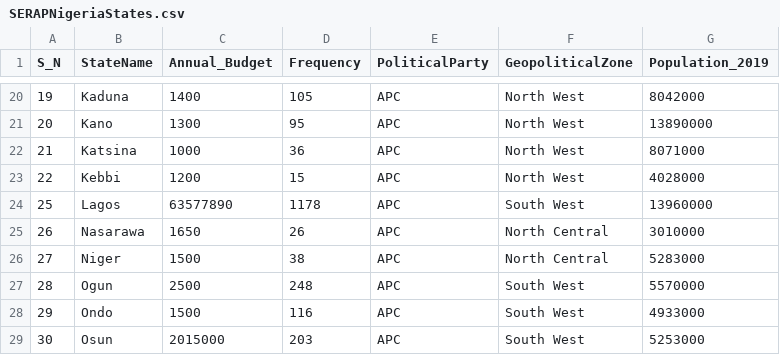
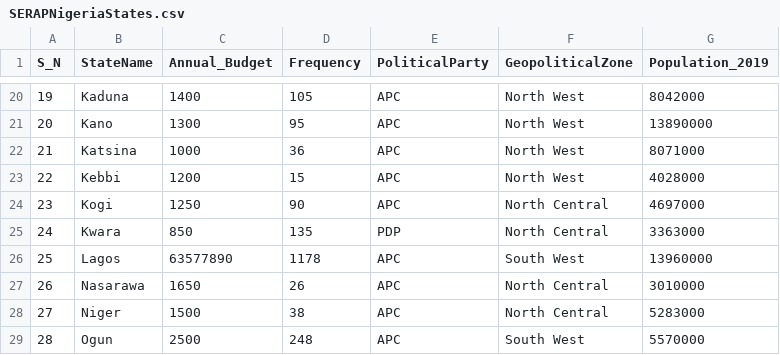
Before and after one commit to DDeji97/SERAPs-Lawsuits-Engagements, a CSV file: Data_Set/SERAPNigeriaStates.csv, drawn as a sheet; only a part is shown, gaps mark what is left out; the shorter side is filled out with more unchanged rows; the diff names each change by its address in the sheet, - before the commit and + after, or states it on an @@ line.

Commit message:
Update SERAPNigeriaStates.csv

```diff
--- a/Data_Set/SERAPNigeriaStates.csv
+++ b/Data_Set/SERAPNigeriaStates.csv
+row 24: 23 | Kogi | 1250 | 90 | APC | North Central | 4697000
+row 25: 24 | Kwara | 850 | 135 | PDP | North Central | 3363000
```
